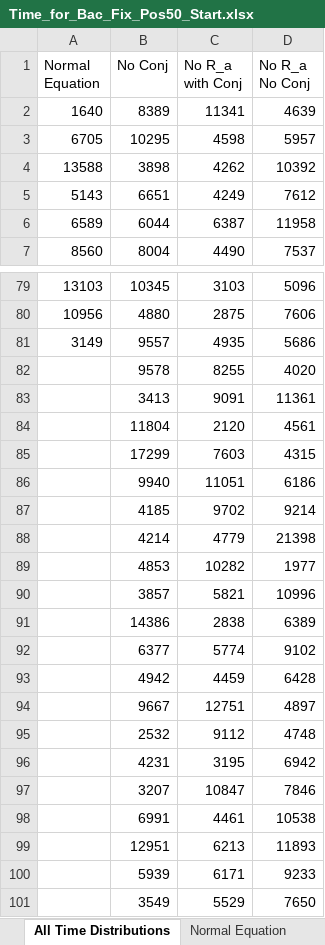
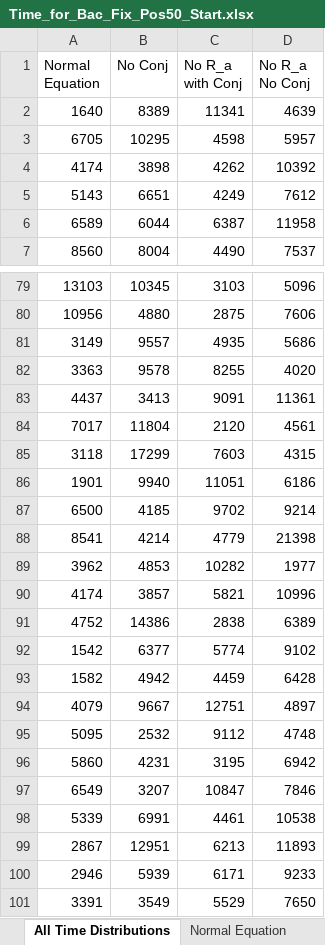
Before and after one commit to Frood-for-Thought/Bac_Evol_SSA, an Excel workbook: Experiment 1 - Testing Fixation Time/Time_for_Bac_Fix_Pos50_Start.xlsx, sheet All Time Distributions, drawn as a sheet; only a part is shown, gaps mark what is left out; values as stored, in another font and other column widths than the file's, no borders; the diff covers the shown part only; the diff names each change by its address in the sheet, - before the commit and + after, or states it on an @@ line.

```diff
--- a/Experiment 1 - Testing Fixation Time/Time_for_Bac_Fix_Pos50_Start.xlsx (sheet All Time Distributions)
+++ b/Experiment 1 - Testing Fixation Time/Time_for_Bac_Fix_Pos50_Start.xlsx (sheet All Time Distributions)
-A4 (Normal Equation): 13588
+A4 (Normal Equation): 4174
-A82 (Normal Equation): (empty)
+A82 (Normal Equation): 3363
-A83 (Normal Equation): (empty)
+A83 (Normal Equation): 4437
-A84 (Normal Equation): (empty)
+A84 (Normal Equation): 7017
-A85 (Normal Equation): (empty)
+A85 (Normal Equation): 3118
-A86 (Normal Equation): (empty)
+A86 (Normal Equation): 1901
-A87 (Normal Equation): (empty)
+A87 (Normal Equation): 6500
-A88 (Normal Equation): (empty)
+A88 (Normal Equation): 8541
-A89 (Normal Equation): (empty)
+A89 (Normal Equation): 3962
-A90 (Normal Equation): (empty)
+A90 (Normal Equation): 4174
-A91 (Normal Equation): (empty)
+A91 (Normal Equation): 4752
-A92 (Normal Equation): (empty)
+A92 (Normal Equation): 1542
-A93 (Normal Equation): (empty)
+A93 (Normal Equation): 1582
-A94 (Normal Equation): (empty)
+A94 (Normal Equation): 4079
-A95 (Normal Equation): (empty)
+A95 (Normal Equation): 5095
-A96 (Normal Equation): (empty)
+A96 (Normal Equation): 5860
-A97 (Normal Equation): (empty)
+A97 (Normal Equation): 6549
-A98 (Normal Equation): (empty)
+A98 (Normal Equation): 5339
-A99 (Normal Equation): (empty)
+A99 (Normal Equation): 2867
-A100 (Normal Equation): (empty)
+A100 (Normal Equation): 2946
-A101 (Normal Equation): (empty)
+A101 (Normal Equation): 3391
```
Also changed, not shown: 1 edited cell elsewhere in this sheet, sheet Normal Equation, 2 other files.
